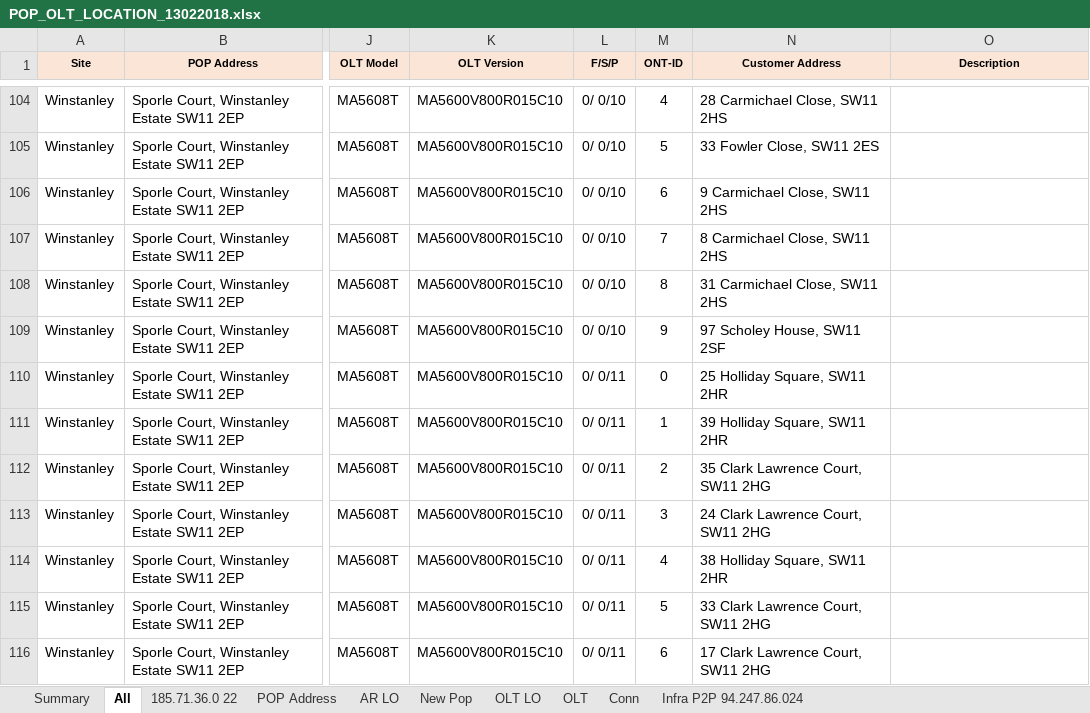
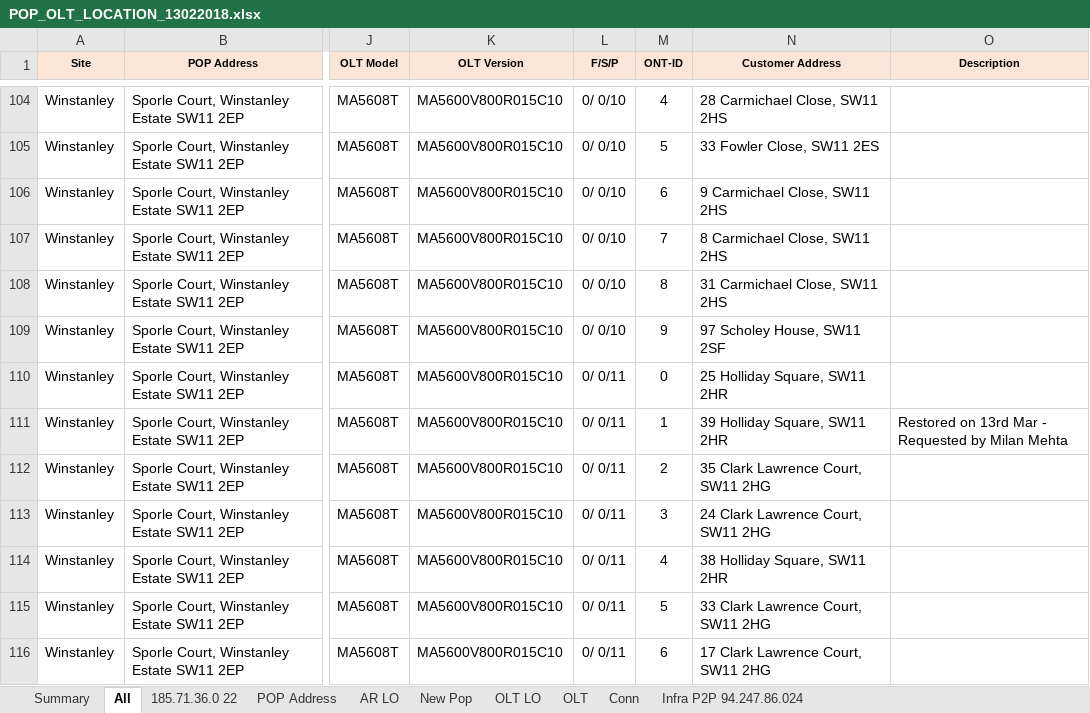
Before and after one commit to xingsky888/axgithome, an Excel workbook: POP_OLT_LOCATION_13022018.xlsx, sheet All, drawn as a sheet; only a part is shown, gaps mark what is left out; values as stored, in another font and other column widths than the file's, no borders; the diff names each change by its address in the sheet, - before the commit and + after, or states it on an @@ line.

```diff
--- a/POP_OLT_LOCATION_13022018.xlsx (sheet All)
+++ b/POP_OLT_LOCATION_13022018.xlsx (sheet All)
-O111 (Description): (empty)
+O111 (Description): Restored on 13rd Mar - Requested by Milan Mehta
```
Also changed, not shown: 3 other files.
